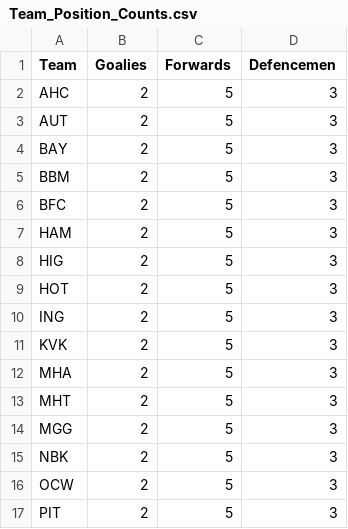
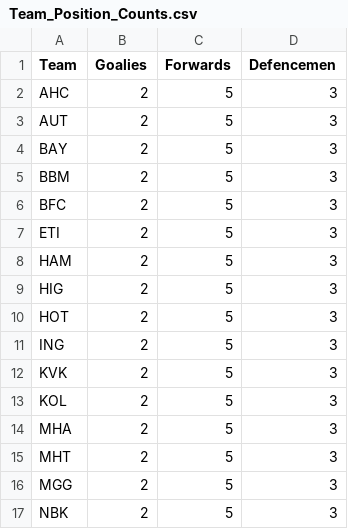
Before and after one commit to ellis8555/nhl95DiscordBoxscoreBot, a CSV file: lib/game-state-parsing/read-csv/csv/w/14/Team_Position_Counts.csv (was lib/game-state-parsing/read-csv/csv/w/13/Team_Position_Counts.csv), drawn as a sheet; only a part is shown; the shorter side is filled out with more unchanged rows.

```diff
--- a/lib/game-state-parsing/read-csv/csv/w/13/Team_Position_Counts.csv
+++ b/lib/game-state-parsing/read-csv/csv/w/14/Team_Position_Counts.csv
@@ -6,2 +6,3 @@ BBM,2,5,3
 BFC,2,5,3
+ETI,2,5,3
 HAM,2,5,3
@@ -11,2 +12,3 @@ ING,2,5,3
 KVK,2,5,3
+KOL,2,5,3
 MHA,2,5,3
```
Also changed, not shown: 6 other files.
